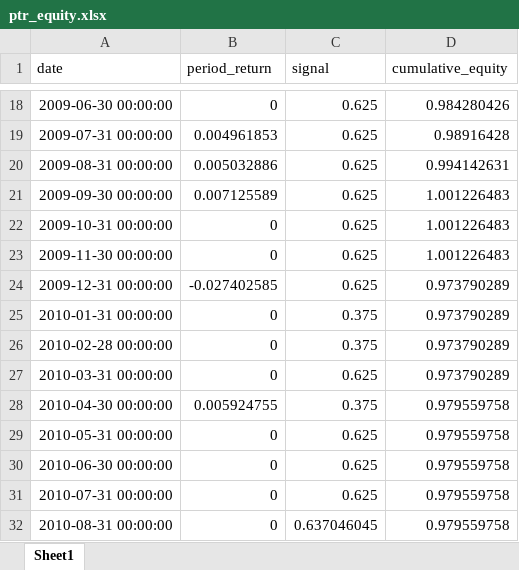
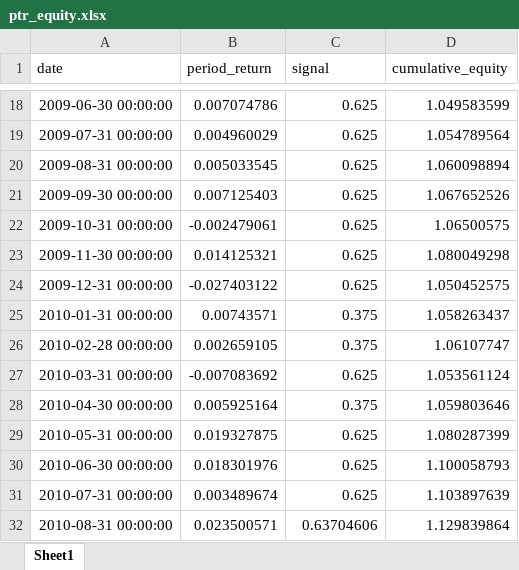
Before and after one commit to reesekyle/openhands, an Excel workbook: ptr_equity.xlsx, sheet Sheet1, drawn as a sheet; only a part is shown, gaps mark what is left out; values as stored, in another font and other column widths than the file's, no borders; the diff covers the shown part only; the diff names each change by its address in the sheet, - before the commit and + after, or states it on an @@ line.

```diff
--- a/ptr_equity.xlsx (sheet Sheet1)
+++ b/ptr_equity.xlsx (sheet Sheet1)
-B18 (period_return): 0
+B18 (period_return): 0.007074786
-D18 (cumulative_equity): 0.984280426
+D18 (cumulative_equity): 1.049583599
-B19 (period_return): 0.004961853
+B19 (period_return): 0.004960029
-D19 (cumulative_equity): 0.98916428
+D19 (cumulative_equity): 1.054789564
-B20 (period_return): 0.005032886
+B20 (period_return): 0.005033545
-D20 (cumulative_equity): 0.994142631
+D20 (cumulative_equity): 1.060098894
-B21 (period_return): 0.007125589
+B21 (period_return): 0.007125403
-D21 (cumulative_equity): 1.001226483
+D21 (cumulative_equity): 1.067652526
-B22 (period_return): 0
+B22 (period_return): -0.002479061
-D22 (cumulative_equity): 1.001226483
+D22 (cumulative_equity): 1.06500575
-B23 (period_return): 0
+B23 (period_return): 0.014125321
-D23 (cumulative_equity): 1.001226483
+D23 (cumulative_equity): 1.080049298
-B24 (period_return): -0.027402585
+B24 (period_return): -0.027403122
-D24 (cumulative_equity): 0.973790289
+D24 (cumulative_equity): 1.050452575
-B25 (period_return): 0
+B25 (period_return): 0.00743571
-D25 (cumulative_equity): 0.973790289
+D25 (cumulative_equity): 1.058263437
-B26 (period_return): 0
+B26 (period_return): 0.002659105
-D26 (cumulative_equity): 0.973790289
+D26 (cumulative_equity): 1.06107747
-B27 (period_return): 0
+B27 (period_return): -0.007083692
-D27 (cumulative_equity): 0.973790289
+D27 (cumulative_equity): 1.053561124
-B28 (period_return): 0.005924755
+B28 (period_return): 0.005925164
-D28 (cumulative_equity): 0.979559758
+D28 (cumulative_equity): 1.059803646
-B29 (period_return): 0
+B29 (period_return): 0.019327875
-D29 (cumulative_equity): 0.979559758
+D29 (cumulative_equity): 1.080287399
-B30 (period_return): 0
+B30 (period_return): 0.018301976
-D30 (cumulative_equity): 0.979559758
+D30 (cumulative_equity): 1.100058793
-B31 (period_return): 0
+B31 (period_return): 0.003489674
-D31 (cumulative_equity): 0.979559758
+D31 (cumulative_equity): 1.103897639
-B32 (period_return): 0
+B32 (period_return): 0.023500571
-C32 (signal): 0.637046045
+C32 (signal): 0.63704606
-D32 (cumulative_equity): 0.979559758
+D32 (cumulative_equity): 1.129839864
```
Also changed, not shown: 553 edited cells elsewhere in this sheet, ptr_position.xlsx, 3 other files.
